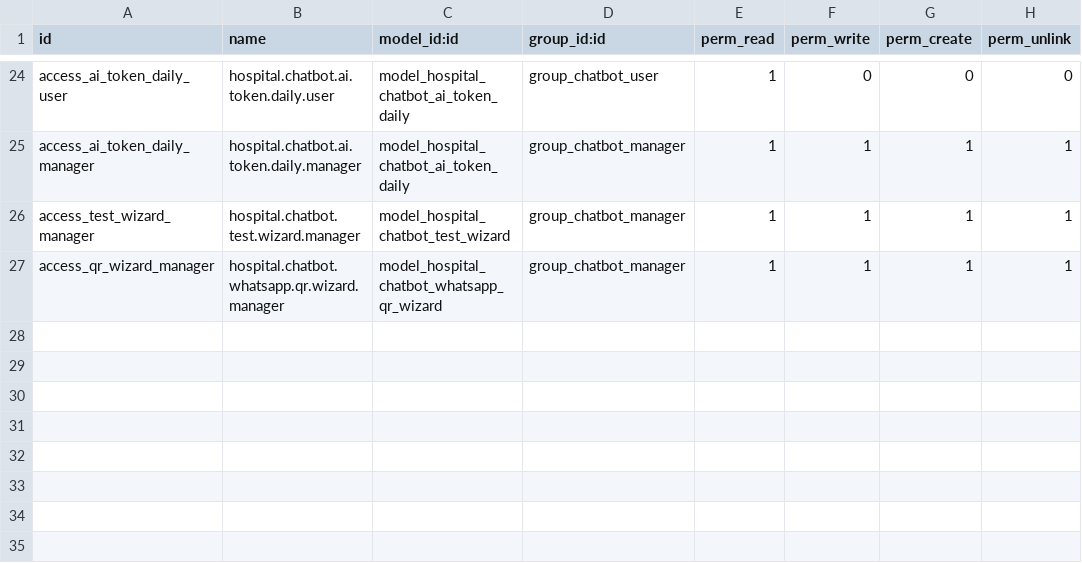
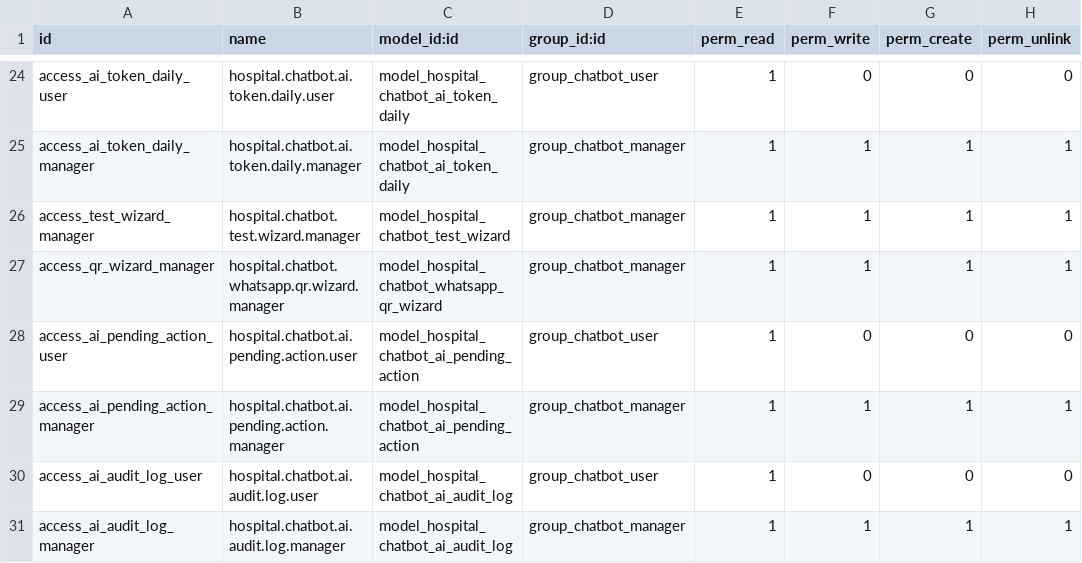
Before and after one commit to solnustec/odoo-hospital, a CSV file: addons/hospital_chatbot/security/ir.model.access.csv, drawn as a sheet; only a part is shown, gaps mark what is left out.

```diff
--- a/addons/hospital_chatbot/security/ir.model.access.csv
+++ b/addons/hospital_chatbot/security/ir.model.access.csv
@@ -27 +27,5 @@ access_test_wizard_manager,hospital.chatbot.test.wizard.manager,model_hospital_c
 access_qr_wizard_manager,hospital.chatbot.whatsapp.qr.wizard.manager,model_hospital_chatbot_whatsapp_qr_wizard,group_chatbot_manager,1,1,1,1
+access_ai_pending_action_user,hospital.chatbot.ai.pending.action.user,model_hospital_chatbot_ai_pending_action,group_chatbot_user,1,0,0,0
+access_ai_pending_action_manager,hospital.chatbot.ai.pending.action.manager,model_hospital_chatbot_ai_pending_action,group_chatbot_manager,1,1,1,1
+access_ai_audit_log_user,hospital.chatbot.ai.audit.log.user,model_hospital_chatbot_ai_audit_log,group_chatbot_user,1,0,0,0
+access_ai_audit_log_manager,hospital.chatbot.ai.audit.log.manager,model_hospital_chatbot_ai_audit_log,group_chatbot_manager,1,1,1,1
```
Also changed, not shown: 19 other files.
